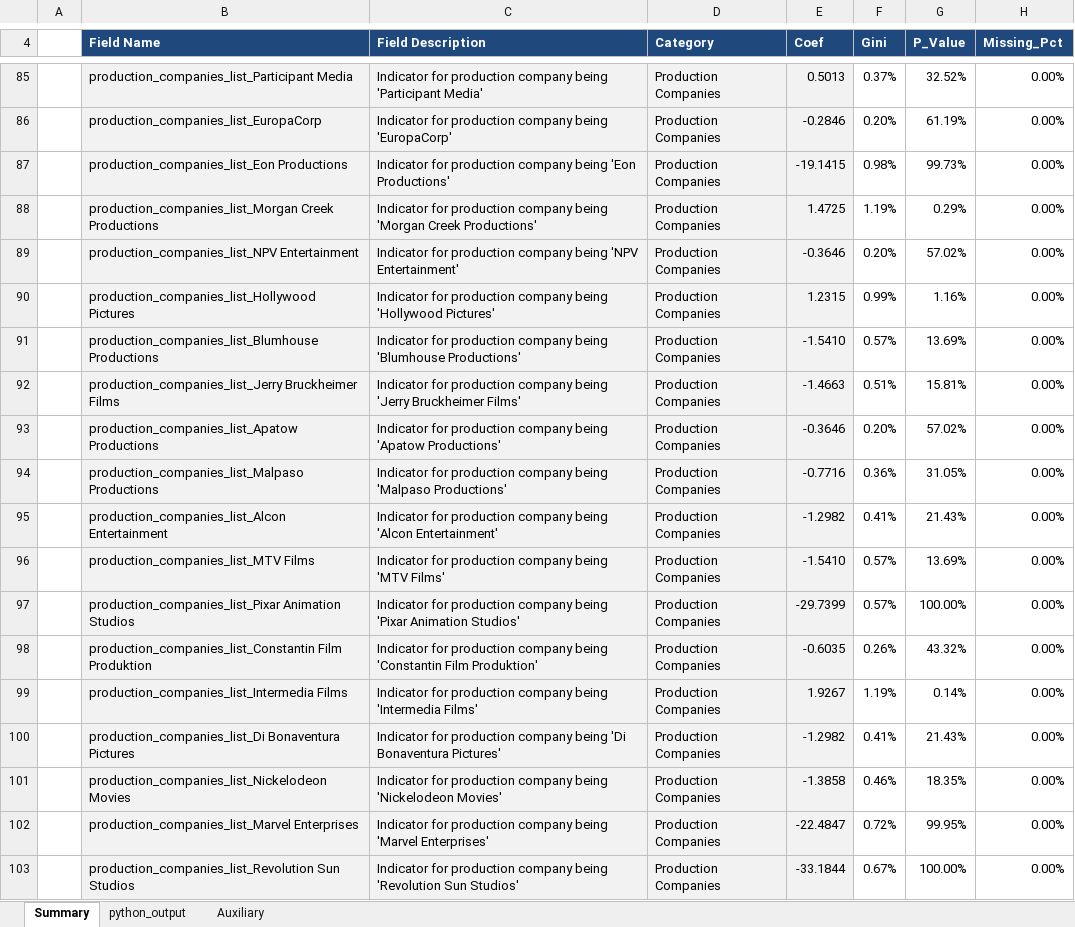
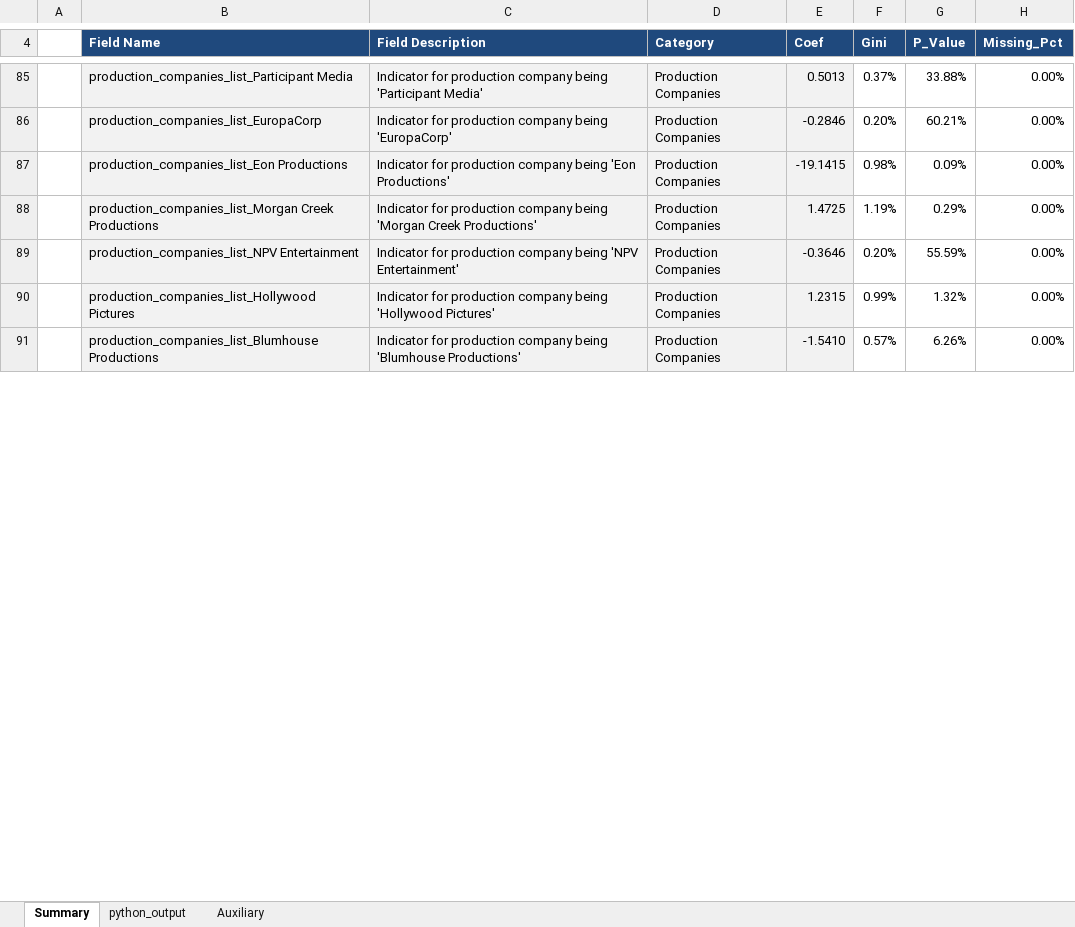
Before and after one commit to tdkelley2001/box_office_revenue_prediction, an Excel workbook: output/modeling/sfa/structured_sfa.xlsx, sheet Summary, drawn as a sheet; only a part is shown, gaps mark what is left out; values as stored, in another font and other column widths than the file's, no borders; conditional formats not drawn; removed rows and columns are numbered as before the commit, all else as after; the diff covers the shown part only; the diff names each change by its address in the sheet, - before the commit and + after, or states it on an @@ line.

```diff
--- a/output/modeling/sfa/structured_sfa.xlsx (sheet Summary)
+++ b/output/modeling/sfa/structured_sfa.xlsx (sheet Summary)
-G85 (P_Value): 32.52%
+G85 (P_Value): 33.88%
-G86 (P_Value): 61.19%
+G86 (P_Value): 60.21%
-G87 (P_Value): 99.73%
+G87 (P_Value): 0.09%
-G89 (P_Value): 57.02%
+G89 (P_Value): 55.59%
-G90 (P_Value): 1.16%
+G90 (P_Value): 1.32%
-G91 (P_Value): 13.69%
+G91 (P_Value): 6.26%
-row 92:  | production_companies_list_Jerry Bruckheimer Films | Indicator for production company being 'Jerry Bruckheimer Films' | Production Companies | -1.4663 | 0.51% | 15.81% | 0.00%
-row 93:  | production_companies_list_Apatow Productions | Indicator for production company being 'Apatow Productions' | Production Companies | -0.3646 | 0.20% | 57.02% | 0.00%
-row 94:  | production_companies_list_Malpaso Productions | Indicator for production company being 'Malpaso Productions' | Production Companies | -0.7716 | 0.36% | 31.05% | 0.00%
-row 95:  | production_companies_list_Alcon Entertainment | Indicator for production company being 'Alcon Entertainment' | Production Companies | -1.2982 | 0.41% | 21.43% | 0.00%
-row 96:  | production_companies_list_MTV Films | Indicator for production company being 'MTV Films' | Production Companies | -1.5410 | 0.57% | 13.69% | 0.00%
-row 97:  | production_companies_list_Pixar Animation Studios | Indicator for production company being 'Pixar Animation Studios' | Production Companies | -29.7399 | 0.57% | 100.00% | 0.00%
-row 98:  | production_companies_list_Constantin Film Produktion | Indicator for production company being 'Constantin Film Produktion' | Production Companies | -0.6035 | 0.26% | 43.32% | 0.00%
-row 99:  | production_companies_list_Intermedia Films | Indicator for production company being 'Intermedia Films' | Production Companies | 1.9267 | 1.19% | 0.14% | 0.00%
-row 100:  | production_companies_list_Di Bonaventura Pictures | Indicator for production company being 'Di Bonaventura Pictures' | Production Companies | -1.2982 | 0.41% | 21.43% | 0.00%
-row 101:  | production_companies_list_Nickelodeon Movies | Indicator for production company being 'Nickelodeon Movies' | Production Companies | -1.3858 | 0.46% | 18.35% | 0.00%
-row 102:  | production_companies_list_Marvel Enterprises | Indicator for production company being 'Marvel Enterprises' | Production Companies | -22.4847 | 0.72% | 99.95% | 0.00%
-row 103:  | production_companies_list_Revolution Sun Studios | Indicator for production company being 'Revolution Sun Studios' | Production Companies | -33.1844 | 0.67% | 100.00% | 0.00%
```
Also changed, not shown: 1 added row, 10 removed rows and 84 edited cells elsewhere in this sheet, sheet python_output, formulas that keep their value, 1 other file.
